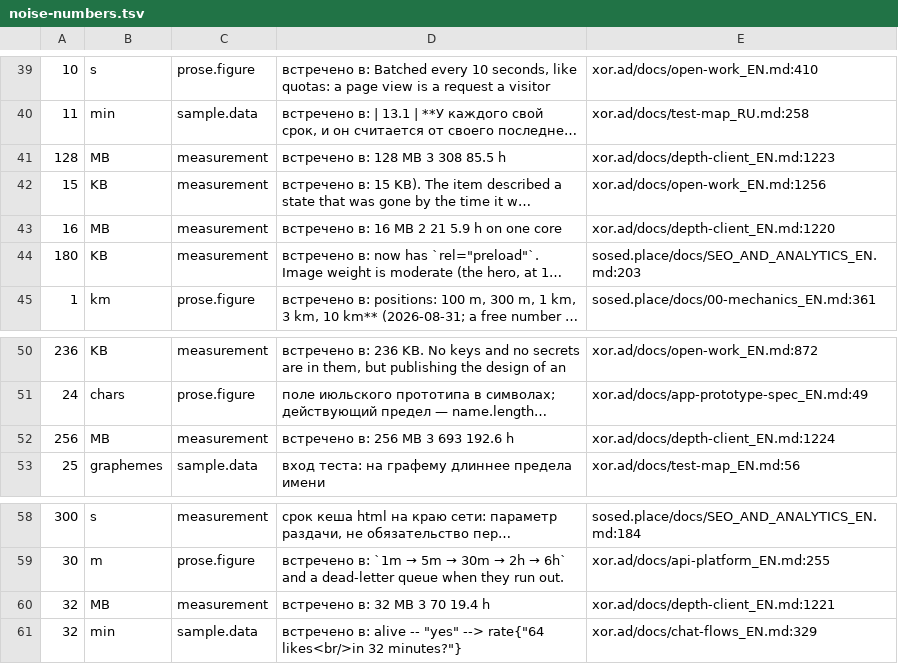
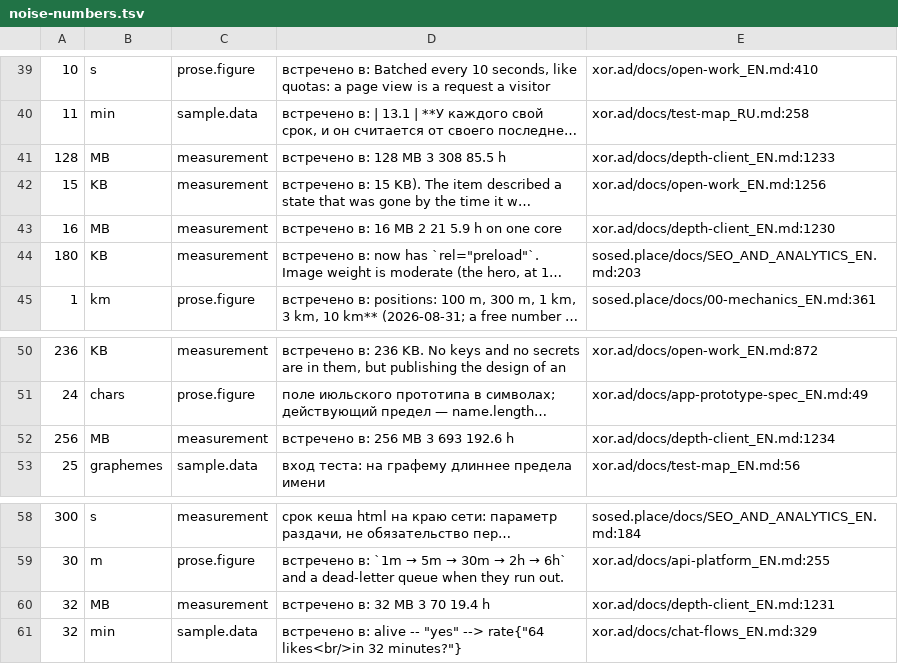
Before and after one commit to panov-id/xor.ad, a TSV file: docs/facts/noise-numbers.tsv, drawn as a sheet; only a part is shown, gaps mark what is left out; long unchanged cells end in …; the diff names each change by its address in the sheet, - before the commit and + after, or states it on an @@ line.

```diff
--- a/docs/facts/noise-numbers.tsv
+++ b/docs/facts/noise-numbers.tsv
-E41: xor.ad/docs/depth-client_EN.md:1223
+E41: xor.ad/docs/depth-client_EN.md:1233
-E43: xor.ad/docs/depth-client_EN.md:1220
+E43: xor.ad/docs/depth-client_EN.md:1230
-E52: xor.ad/docs/depth-client_EN.md:1224
+E52: xor.ad/docs/depth-client_EN.md:1234
-E60: xor.ad/docs/depth-client_EN.md:1221
+E60: xor.ad/docs/depth-client_EN.md:1231
```
Also changed, not shown: docs/facts/decisions.tsv, 26 other files.
